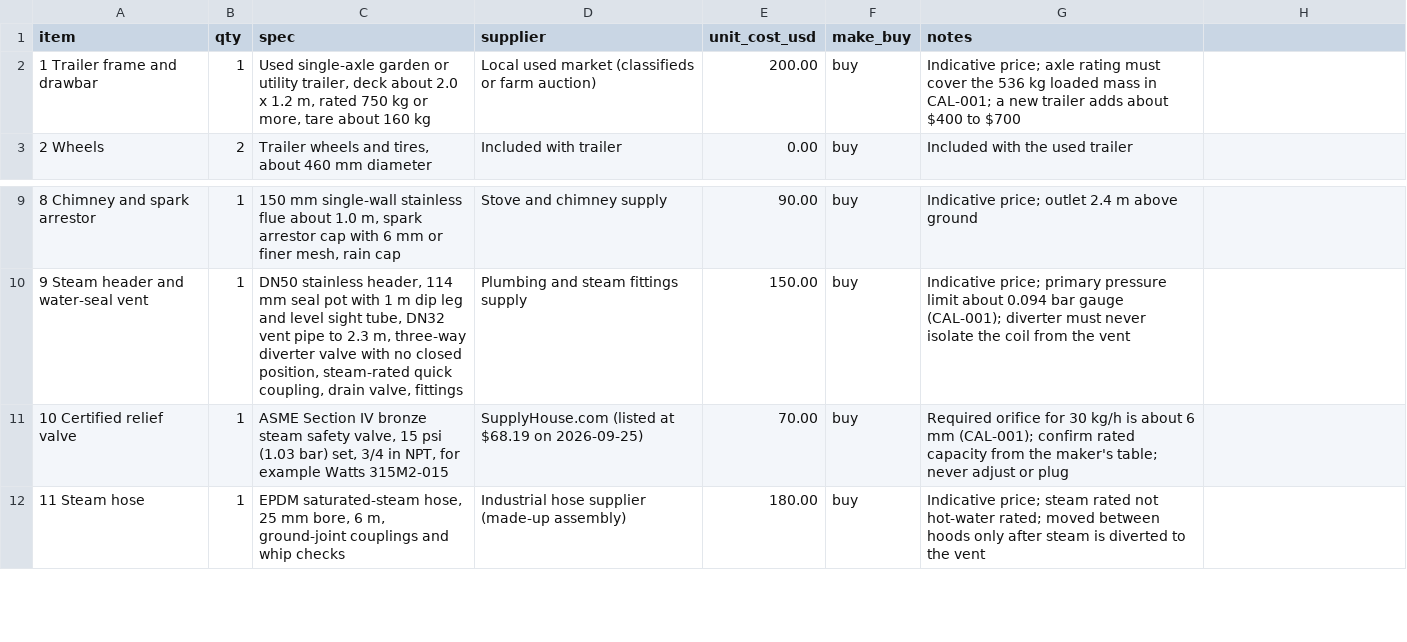
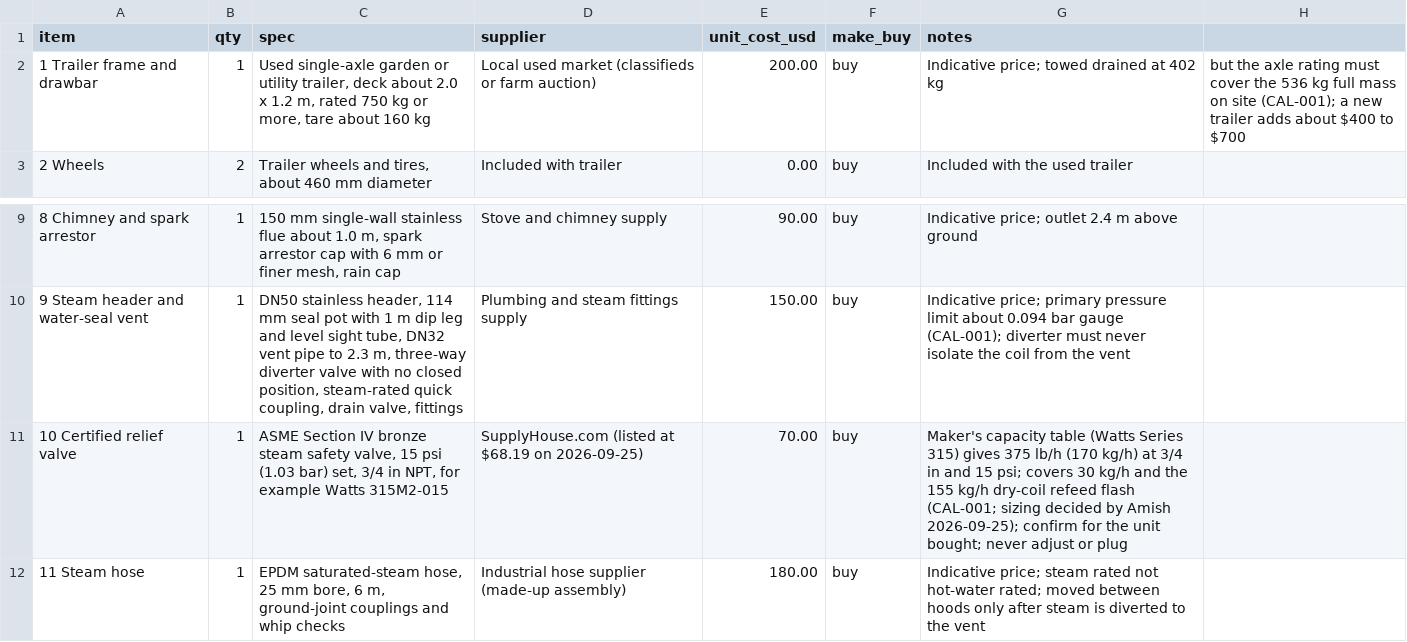
Before and after one commit to BoujeeEnjinia1701/steamroot, a CSV file: bom/bom.csv, drawn as a sheet; only a part is shown, gaps mark what is left out.

```diff
--- a/bom/bom.csv
+++ b/bom/bom.csv
@@ -1,3 +1,3 @@
 item,qty,spec,supplier,unit_cost_usd,make_buy,notes
-1 Trailer frame and drawbar,1,"Used single-axle garden or utility trailer, deck about 2.0 x 1.2 m, rated 750 kg or more, tare about 160 kg",Local used market (classifieds or farm auction),200.00,buy,Indicative price; axle rating must cover the 536 kg loaded mass in CAL-001; a new trailer adds about $400 to $700
+1 Trailer frame and drawbar,1,"Used single-axle garden or utility trailer, deck about 2.0 x 1.2 m, rated 750 kg or more, tare about 160 kg",Local used market (classifieds or farm auction),200.00,buy,Indicative price; towed drained at 402 kg, but the axle rating must cover the 536 kg full mass on site (CAL-001); a new trailer adds about $400 to $700
 2 Wheels,2,"Trailer wheels and tires, about 460 mm diameter",Included with trailer,0.00,buy,Included with the used trailer
@@ -10,3 +10,3 @@ item,qty,spec,supplier,unit_cost_usd,make_buy,notes
 9 Steam header and water-seal vent,1,"DN50 stainless header, 114 mm seal pot with 1 m dip leg and level sight tube, DN32 vent pipe to 2.3 m, three-way diverter valve with no closed position, steam-rated quick coupling, drain valve, fittings",Plumbing and steam fittings supply,150.00,buy,Indicative price; primary pressure limit about 0.094 bar gauge (CAL-001); diverter must never isolate the coil from the vent
-10 Certified relief valve,1,"ASME Section IV bronze steam safety valve, 15 psi (1.03 bar) set, 3/4 in NPT, for example Watts 315M2-015",SupplyHouse.com (listed at $68.19 on 2026-09-25),70.00,buy,Required orifice for 30 kg/h is about 6 mm (CAL-001); confirm rated capacity from the maker's table; never adjust or plug
+10 Certified relief valve,1,"ASME Section IV bronze steam safety valve, 15 psi (1.03 bar) set, 3/4 in NPT, for example Watts 315M2-015",SupplyHouse.com (listed at $68.19 on 2026-09-25),70.00,buy,Maker's capacity table (Watts Series 315) gives 375 lb/h (170 kg/h) at 3/4 in and 15 psi; covers 30 kg/h and the 155 kg/h dry-coil refeed flash (CAL-001; sizing decided by Amish 2026-09-25); confirm for the unit bought; never adjust or plug
 11 Steam hose,1,"EPDM saturated-steam hose, 25 mm bore, 6 m, ground-joint couplings and whip checks",Industrial hose supplier (made-up assembly),180.00,buy,Indicative price; steam rated not hot-water rated; moved between hoods only after steam is diverted to the vent
```
Also changed, not shown: 38 other files.
